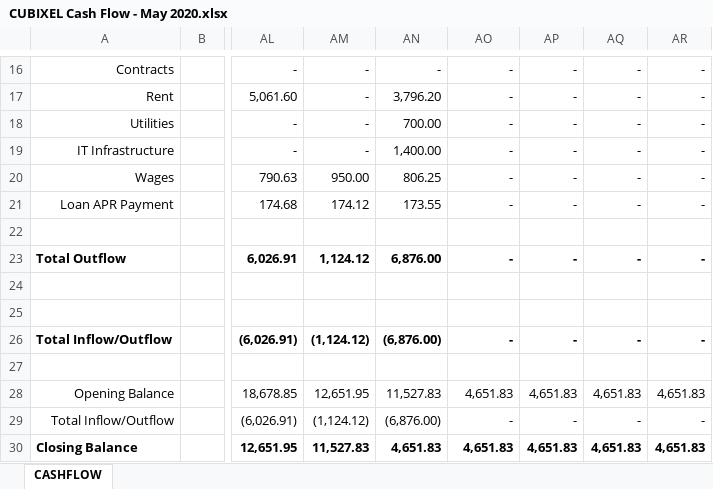
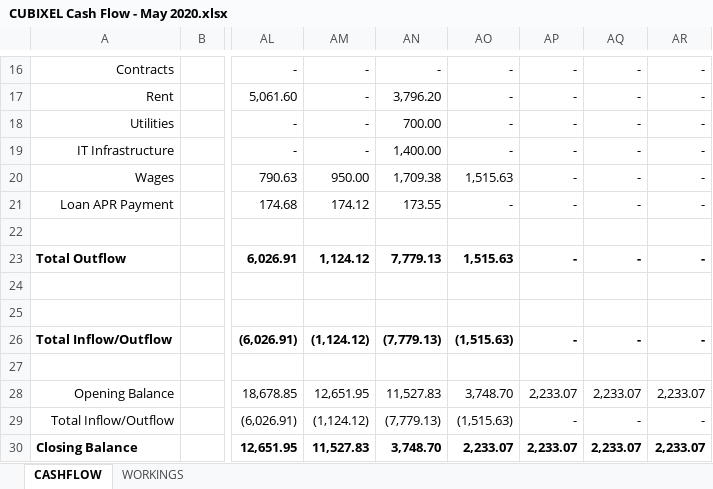
Before and after one commit to cubixel/TutorPointWebsite, an Excel workbook: public/resources/doc/Cubixel/CUBIXEL Cash Flow - May 2020.xlsx, sheet CASHFLOW, drawn as a sheet; only a part is shown, gaps mark what is left out; values as stored, in another font and other column widths than the file's, no borders; charts and pictures and conditional formats and table styles not drawn; the diff names each change by its address in the sheet, - before the commit and + after, or states it on an @@ line.

```diff
--- a/public/resources/doc/Cubixel/CUBIXEL Cash Flow - May 2020.xlsx (sheet CASHFLOW)
+++ b/public/resources/doc/Cubixel/CUBIXEL Cash Flow - May 2020.xlsx (sheet CASHFLOW)
+sheet tab: WORKINGS
-AN20: 806.25
+AN20: 1,709.38
-AO20: -
+AO20: 1,515.63
-AN23: 6,876.00
+AN23: 7,779.13
-AO23: -
+AO23: 1,515.63
-AN26: (6,876.00)
+AN26: (7,779.13)
-AO26: -
+AO26: (1,515.63)
-AO28: 4,651.83
+AO28: 3,748.70
-AP28: 4,651.83
+AP28: 2,233.07
-AQ28: 4,651.83
+AQ28: 2,233.07
-AR28: 4,651.83
+AR28: 2,233.07
-AN29: (6,876.00)
+AN29: (7,779.13)
-AO29: -
+AO29: (1,515.63)
-AN30: 4,651.83
+AN30: 3,748.70
-AO30: 4,651.83
+AO30: 2,233.07
-AP30: 4,651.83
+AP30: 2,233.07
-AQ30: 4,651.83
+AQ30: 2,233.07
-AR30: 4,651.83
+AR30: 2,233.07
```
Also changed, not shown: charts or pictures.
